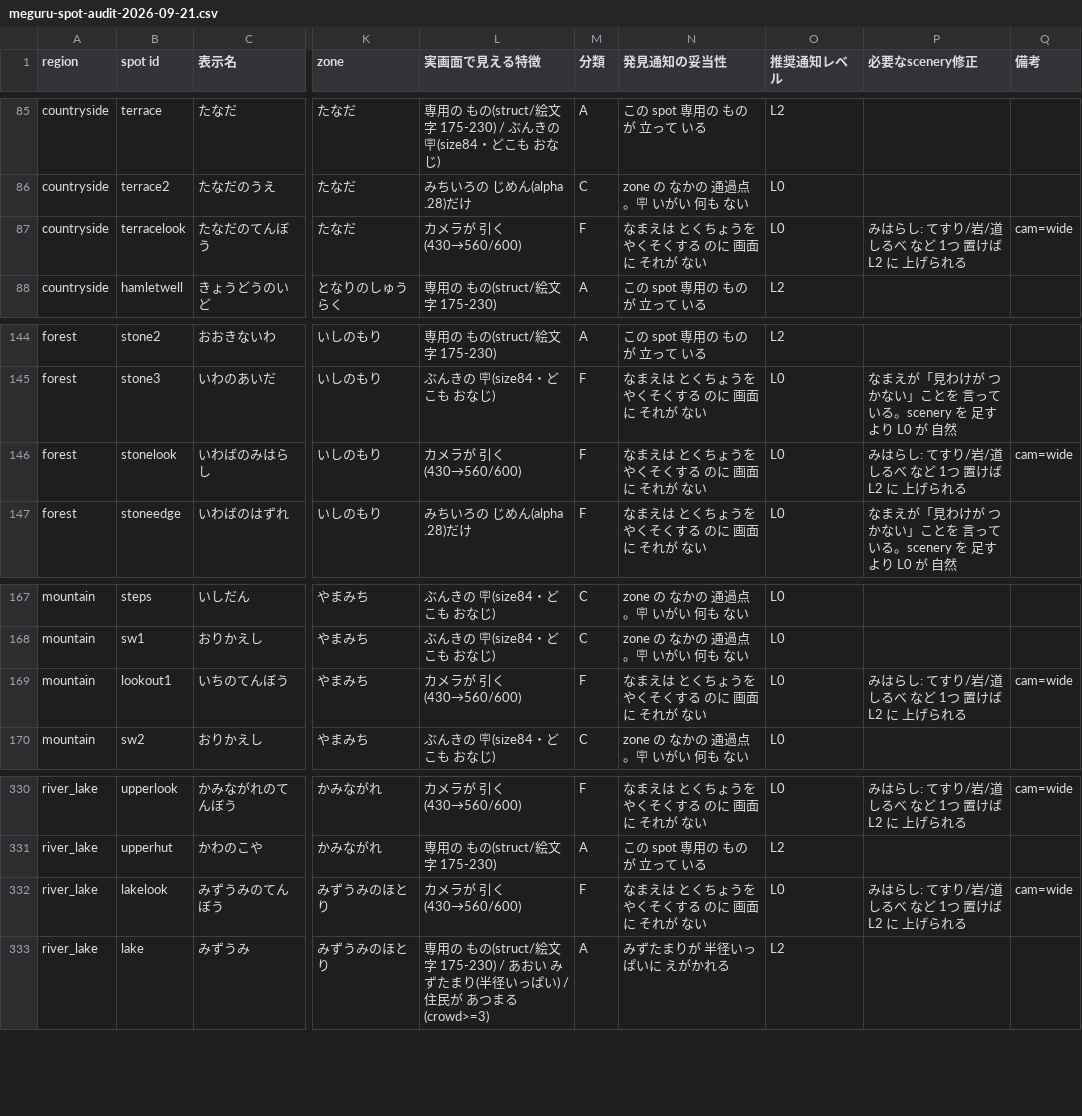
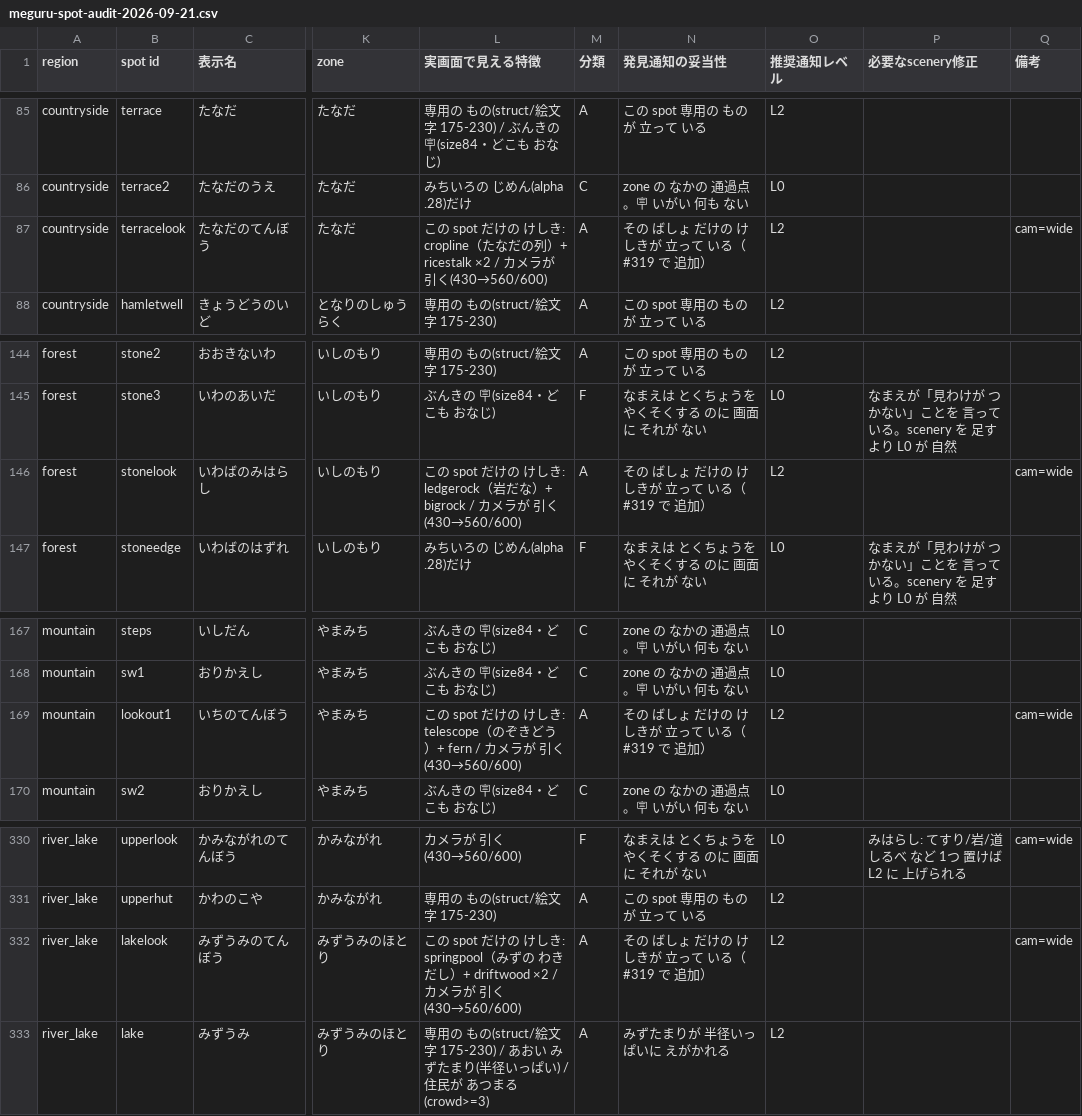
Before and after one commit to Naoto214/naotocchi, a CSV file: docs/qa/meguru-spot-audit-2026-09-21.csv, drawn as a sheet; only a part is shown, gaps mark what is left out; the diff names each change by its address in the sheet, - before the commit and + after, or states it on an @@ line.

```diff
--- a/docs/qa/meguru-spot-audit-2026-09-21.csv
+++ b/docs/qa/meguru-spot-audit-2026-09-21.csv
-L87 (実画面で見える特徴): カメラが 引く(430→560/600)
+L87 (実画面で見える特徴): この spot だけの けしき: cropline（たなだの列）+ ricestalk ×2 / カメラが 引く(430→560/600)
-M87 (分類): F
+M87 (分類): A
-N87 (発見通知の妥当性): なまえは とくちょうを やくそくする のに 画面に それが ない
+N87 (発見通知の妥当性): その ばしょ だけの けしきが 立って いる（#319 で 追加）
-O87 (推奨通知レベル): L0
+O87 (推奨通知レベル): L2
-P87 (必要なscenery修正): みはらし: てすり/岩/道しるべ など 1つ 置けば L2 に 上げられる
+P87 (必要なscenery修正): (empty)
-L146 (実画面で見える特徴): カメラが 引く(430→560/600)
+L146 (実画面で見える特徴): この spot だけの けしき: ledgerock（岩だな）+ bigrock / カメラが 引く(430→560/600)
-M146 (分類): F
+M146 (分類): A
-N146 (発見通知の妥当性): なまえは とくちょうを やくそくする のに 画面に それが ない
+N146 (発見通知の妥当性): その ばしょ だけの けしきが 立って いる（#319 で 追加）
-O146 (推奨通知レベル): L0
+O146 (推奨通知レベル): L2
-P146 (必要なscenery修正): みはらし: てすり/岩/道しるべ など 1つ 置けば L2 に 上げられる
+P146 (必要なscenery修正): (empty)
-L169 (実画面で見える特徴): カメラが 引く(430→560/600)
+L169 (実画面で見える特徴): この spot だけの けしき: telescope（のぞきどう）+ fern / カメラが 引く(430→560/600)
-M169 (分類): F
+M169 (分類): A
-N169 (発見通知の妥当性): なまえは とくちょうを やくそくする のに 画面に それが ない
+N169 (発見通知の妥当性): その ばしょ だけの けしきが 立って いる（#319 で 追加）
-O169 (推奨通知レベル): L0
+O169 (推奨通知レベル): L2
-P169 (必要なscenery修正): みはらし: てすり/岩/道しるべ など 1つ 置けば L2 に 上げられる
+P169 (必要なscenery修正): (empty)
-L332 (実画面で見える特徴): カメラが…
+L332 (実画面で見える特徴): この spot だけの けしき: springpool（みずの わきだし）+ driftwood ×2 / カメラが…
-M332 (分類): F
+M332 (分類): A
-N332 (発見通知の妥当性): なまえは とくちょうを やくそくする のに 画面に それが ない
+N332 (発見通知の妥当性): その ばしょ だけの けしきが 立って いる（#319 で 追加）
-O332 (推奨通知レベル): L0
+O332 (推奨通知レベル): L2
-P332 (必要なscenery修正): みはらし: てすり/岩/道しるべ など 1つ 置けば L2 に 上げられる
+P332 (必要なscenery修正): (empty)
```
Also changed, not shown: 4 other files.
